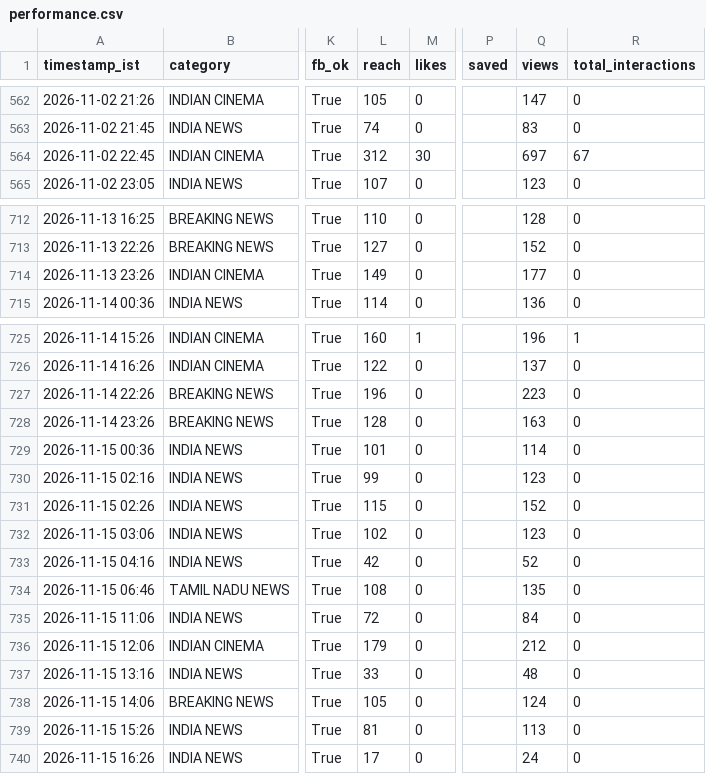
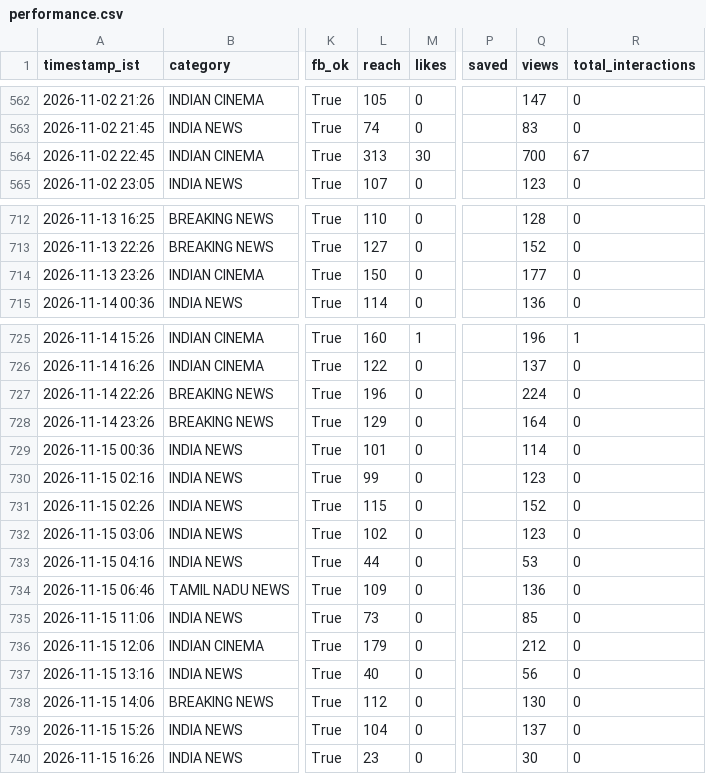
Before and after one commit to araviaravind333-sketch/Aravind24new, a CSV file: data/performance.csv, drawn as a sheet; only a part is shown, gaps mark what is left out; the diff names each change by its address in the sheet, - before the commit and + after, or states it on an @@ line.

```diff
--- a/data/performance.csv
+++ b/data/performance.csv
-L564 (reach): 312
+L564 (reach): 313
-Q564 (views): 697
+Q564 (views): 700
-L714 (reach): 149
+L714 (reach): 150
-Q727 (views): 223
+Q727 (views): 224
-L728 (reach): 128
+L728 (reach): 129
-Q728 (views): 163
+Q728 (views): 164
-L733 (reach): 42
+L733 (reach): 44
-Q733 (views): 52
+Q733 (views): 53
-L734 (reach): 108
+L734 (reach): 109
-Q734 (views): 135
+Q734 (views): 136
-L735 (reach): 72
+L735 (reach): 73
-Q735 (views): 84
+Q735 (views): 85
-L737 (reach): 33
+L737 (reach): 40
-Q737 (views): 48
+Q737 (views): 56
-L738 (reach): 105
+L738 (reach): 112
-Q738 (views): 124
+Q738 (views): 130
-L739 (reach): 81
+L739 (reach): 104
-Q739 (views): 113
+Q739 (views): 137
-L740 (reach): 17
+L740 (reach): 23
-Q740 (views): 24
+Q740 (views): 30
```
Also changed, not shown: data/followers.csv.
